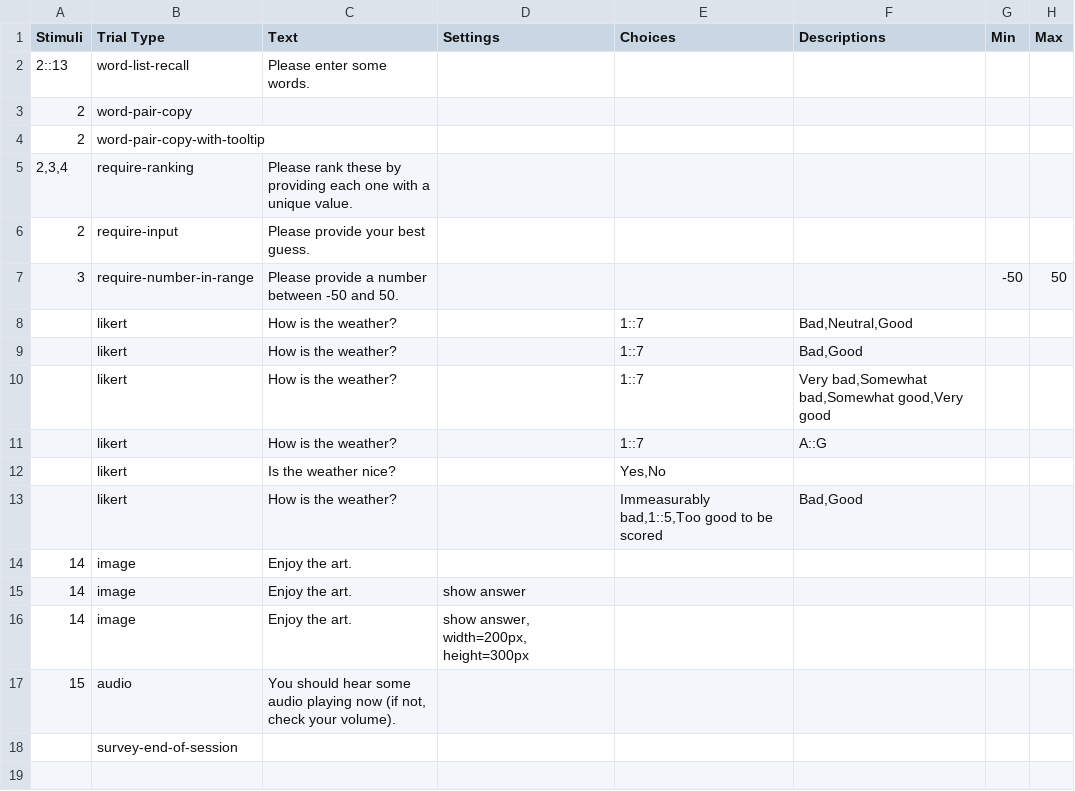
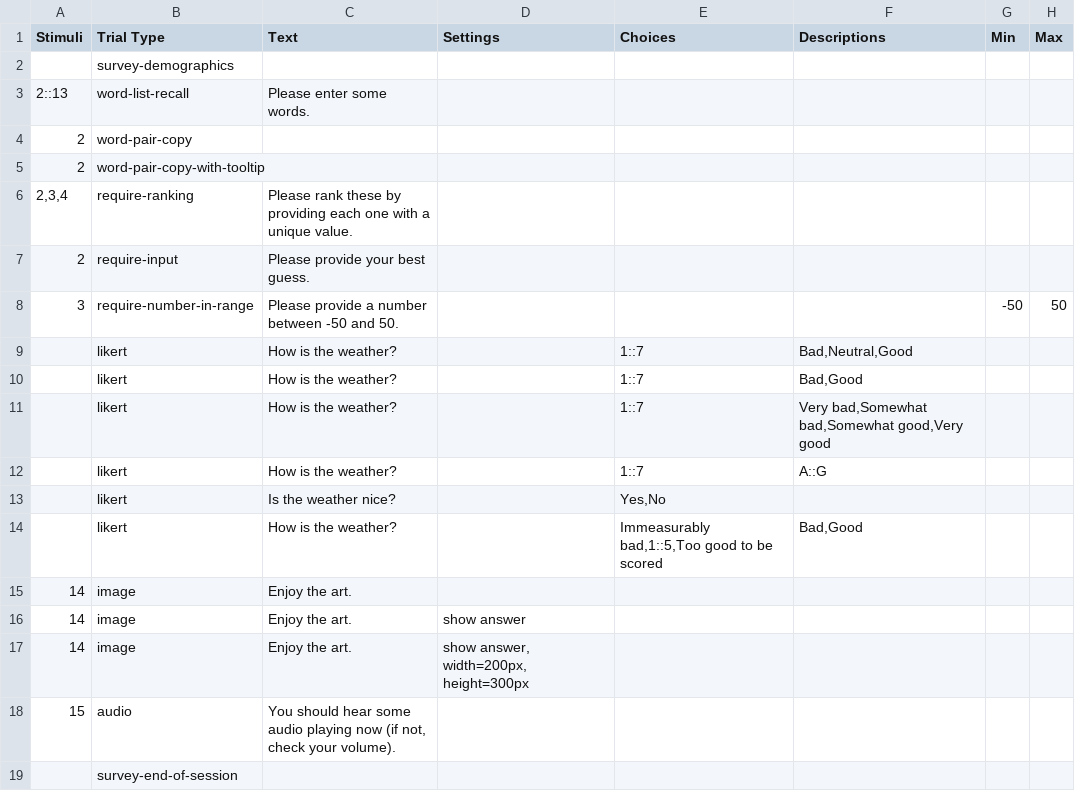
Before and after one commit to TysonKerr/easypsych, a CSV file: experiment/procedures/trial-types-demo-proc.csv, drawn as a sheet.

Commit message:
added survey-demographics trial type
also added example of it in the demo proc

```diff
--- a/experiment/procedures/trial-types-demo-proc.csv
+++ b/experiment/procedures/trial-types-demo-proc.csv
@@ -1,2 +1,3 @@
 Stimuli,Trial Type,Text,Settings,Choices,Descriptions,Min,Max
+,survey-demographics,,,,,,
 2::13,word-list-recall,Please enter some words.,,,,,
```
Also changed, not shown: 2 other files.
